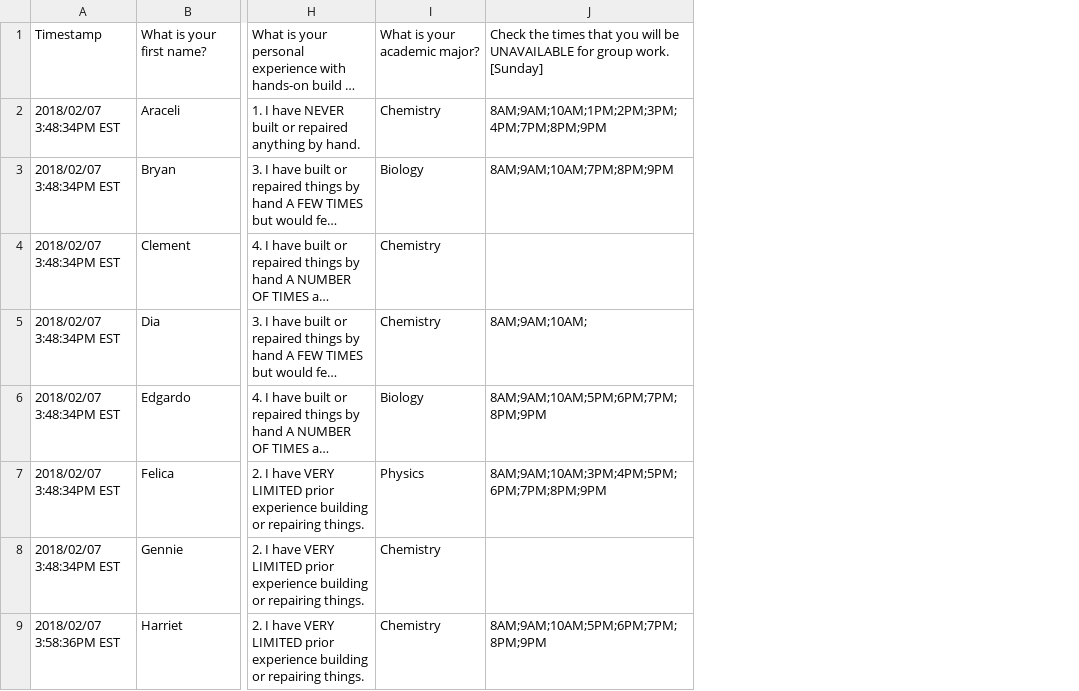
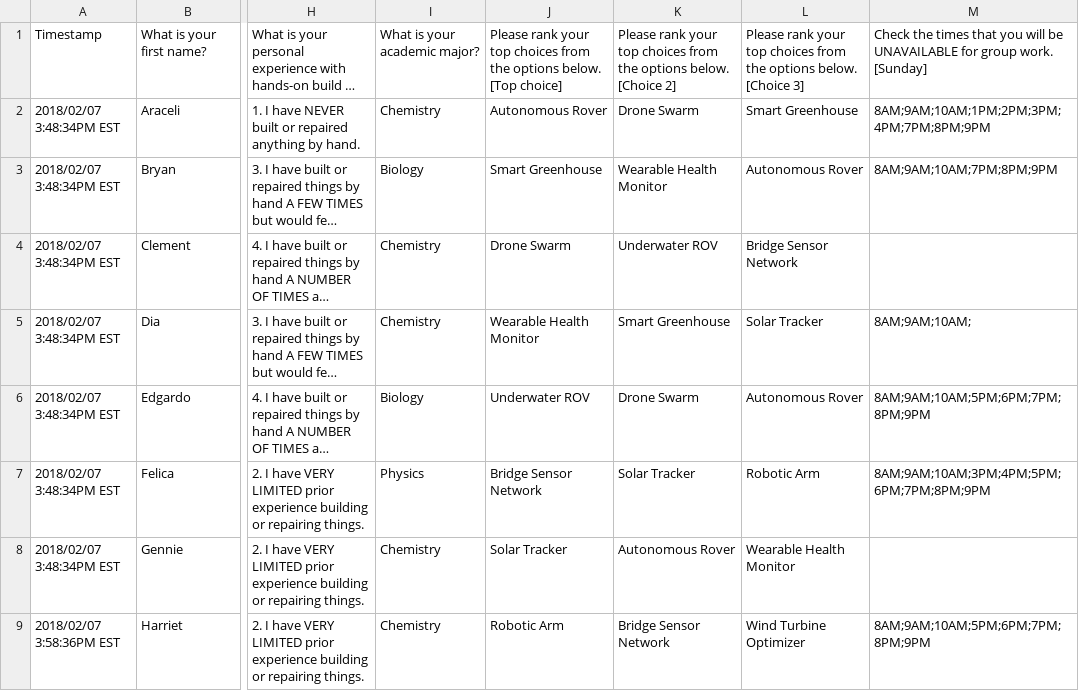
Before and after one commit to gruepr/gruepr, a CSV file: sample survey results/testdata.csv, drawn as a sheet; only a part is shown, gaps mark what is left out; long unchanged cells end in …; the diff names each change by its address in the sheet, - before the commit and + after, or states it on an @@ line.

```diff
--- a/sample survey results/testdata.csv
+++ b/sample survey results/testdata.csv
+column J, rows 1-9: Please rank your top choices from the options below. [Top choice] | Autonomous Rover | Smart Greenhouse | Drone Swarm | Wearable Health Monitor | Underwater ROV | Bridge Sensor Network | Solar Tracker | Robotic Arm
+column K, rows 1-9: Please rank your top choices from the options below. [Choice 2] | Drone Swarm | Wearable Health Monitor | Underwater ROV | Smart Greenhouse | Drone Swarm | Solar Tracker | Autonomous Rover | Bridge Sensor Network
+column L, rows 1-9: Please rank your top choices from the options below. [Choice 3] | Smart Greenhouse | Autonomous Rover | Bridge Sensor Network | Solar Tracker | Autonomous Rover | Robotic Arm | Wearable Health Monitor | Wind Turbine Optimizer
```
Also changed, not shown: 40 other files.
